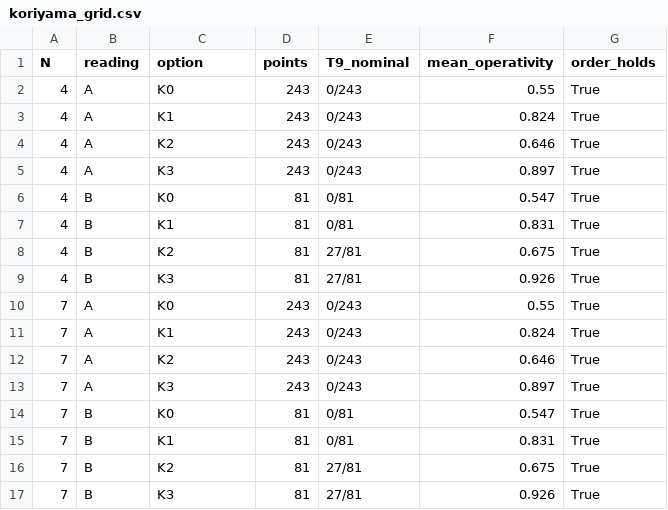
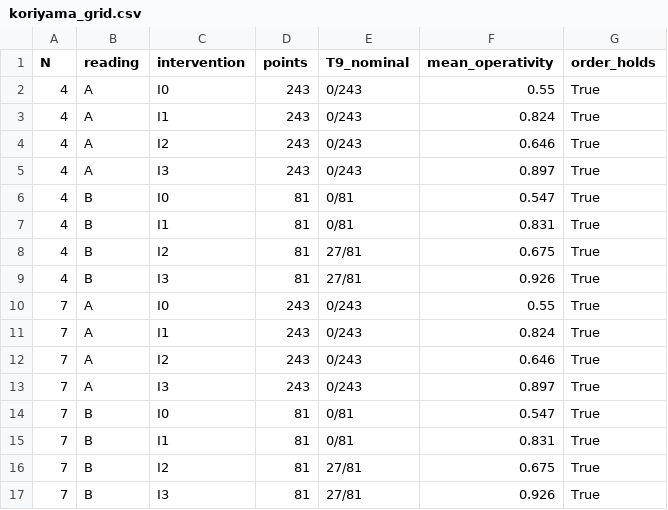
Before and after one commit to cascade-platform-org/CASCADE, a CSV file: experiments/fram/results/koriyama_grid.csv, drawn as a sheet.

```diff
--- a/experiments/fram/results/koriyama_grid.csv
+++ b/experiments/fram/results/koriyama_grid.csv
@@ -1,17 +1,17 @@
-N,reading,option,points,T9_nominal,mean_operativity,order_holds
-4,A,K0,243,0/243,0.55,True
-4,A,K1,243,0/243,0.824,True
-4,A,K2,243,0/243,0.646,True
-4,A,K3,243,0/243,0.897,True
-4,B,K0,81,0/81,0.547,True
-4,B,K1,81,0/81,0.831,True
-4,B,K2,81,27/81,0.675,True
-4,B,K3,81,27/81,0.926,True
-7,A,K0,243,0/243,0.55,True
-7,A,K1,243,0/243,0.824,True
-7,A,K2,243,0/243,0.646,True
-7,A,K3,243,0/243,0.897,True
-7,B,K0,81,0/81,0.547,True
-7,B,K1,81,0/81,0.831,True
-7,B,K2,81,27/81,0.675,True
-7,B,K3,81,27/81,0.926,True
+N,reading,intervention,points,T9_nominal,mean_operativity,order_holds
+4,A,I0,243,0/243,0.55,True
+4,A,I1,243,0/243,0.824,True
+4,A,I2,243,0/243,0.646,True
+4,A,I3,243,0/243,0.897,True
+4,B,I0,81,0/81,0.547,True
+4,B,I1,81,0/81,0.831,True
+4,B,I2,81,27/81,0.675,True
+4,B,I3,81,27/81,0.926,True
+7,A,I0,243,0/243,0.55,True
+7,A,I1,243,0/243,0.824,True
+7,A,I2,243,0/243,0.646,True
+7,A,I3,243,0/243,0.897,True
+7,B,I0,81,0/81,0.547,True
+7,B,I1,81,0/81,0.831,True
+7,B,I2,81,27/81,0.675,True
+7,B,I3,81,27/81,0.926,True
```
Also changed, not shown: experiments/fram/results/decision_map.csv, experiments/fram/results/decision_scale.csv, 12 other files.
